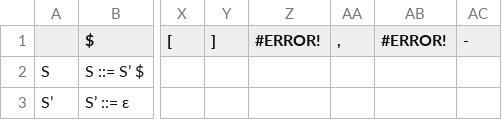
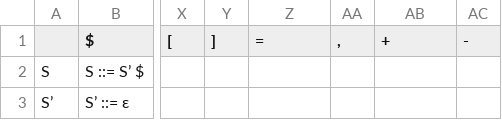
Before and after one commit to Sairaju-Dantuluri/Parser, a CSV file: Parsetable.csv, drawn as a sheet; only a part is shown, gaps mark what is left out; the diff names each change by its address in the sheet, - before the commit and + after, or states it on an @@ line.

```diff
--- a/Parsetable.csv
+++ b/Parsetable.csv
-Z1: #ERROR!
+Z1: =
-AB1: #ERROR!
+AB1: +
```
Also changed, not shown: First Follows.csv, 1 other file.
